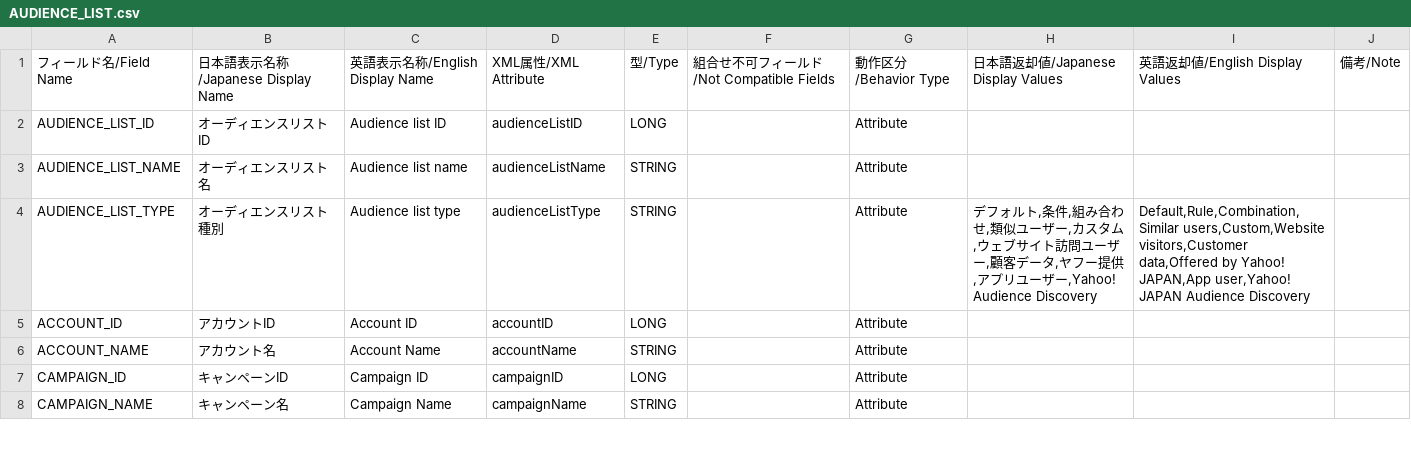
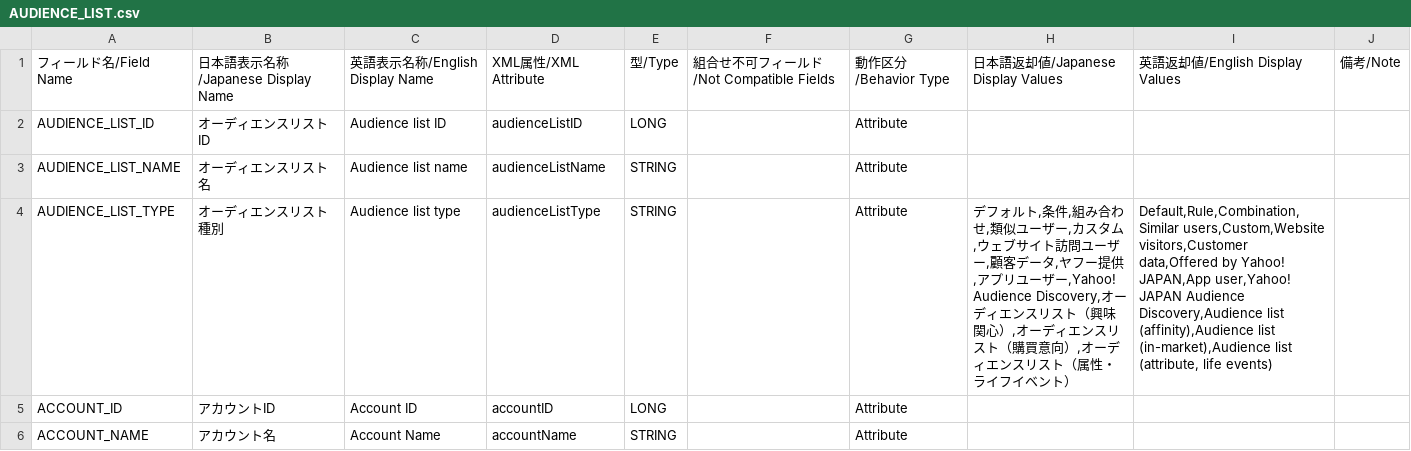
Before and after one commit to yahoojp-marketing/ads-display-api-documents, a CSV file: reports/v10/AUDIENCE_LIST.csv, drawn as a sheet; only a part is shown; the shorter side is filled out with more unchanged rows.

```diff
--- a/reports/v10/AUDIENCE_LIST.csv
+++ b/reports/v10/AUDIENCE_LIST.csv
@@ -3,3 +3,3 @@
 "AUDIENCE_LIST_NAME","オーディエンスリスト名","Audience list name","audienceListName","STRING",,"Attribute","","",""
-"AUDIENCE_LIST_TYPE","オーディエンスリスト種別","Audience list type","audienceListType","STRING",,"Attribute","デフォルト,条件,組み合わせ,類似ユーザー,カスタム,ウェブサイト訪問ユーザー,顧客データ,ヤフー提供,アプリユーザー,Yahoo! Audience Discovery","Default,Rule,Combination,Similar users,Custom,Website visitors,Customer data,Offered by Yahoo! JAPAN,App user,Yahoo! JAPAN Audience Discovery",""
+"AUDIENCE_LIST_TYPE","オーディエンスリスト種別","Audience list type","audienceListType","STRING",,"Attribute","デフォルト,条件,組み合わせ,類似ユーザー,カスタム,ウェブサイト訪問ユーザー,顧客データ,ヤフー提供,アプリユーザー,Yahoo! Audience Discovery,オーディエンスリスト（興味関心）,オーディエンスリスト（購買意向）,オーディエンスリスト（属性・ライフイベント）","Default,Rule,Combination,Similar users,Custom,Website visitors,Customer data,Offered by Yahoo! JAPAN,App user,Yahoo! JAPAN Audience Discovery,Audience list (affinity),Audience list (in-market),Audience list (attribute, life events)",""
 "ACCOUNT_ID","アカウントID","Account ID","accountID","LONG",,"Attribute","","",""
```
Also changed, not shown: reports/v10/AUDIENCE_CATEGORY.csv, reports/v7/AUDIENCE_LIST.csv, 3 other files.
